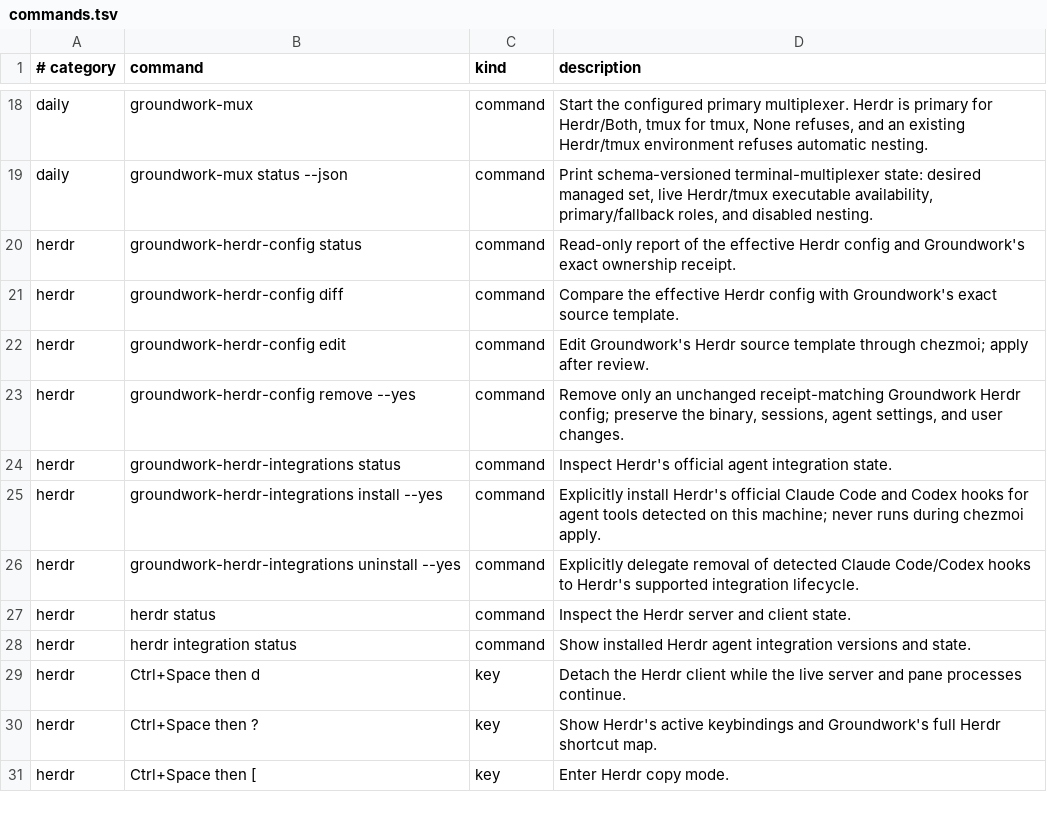
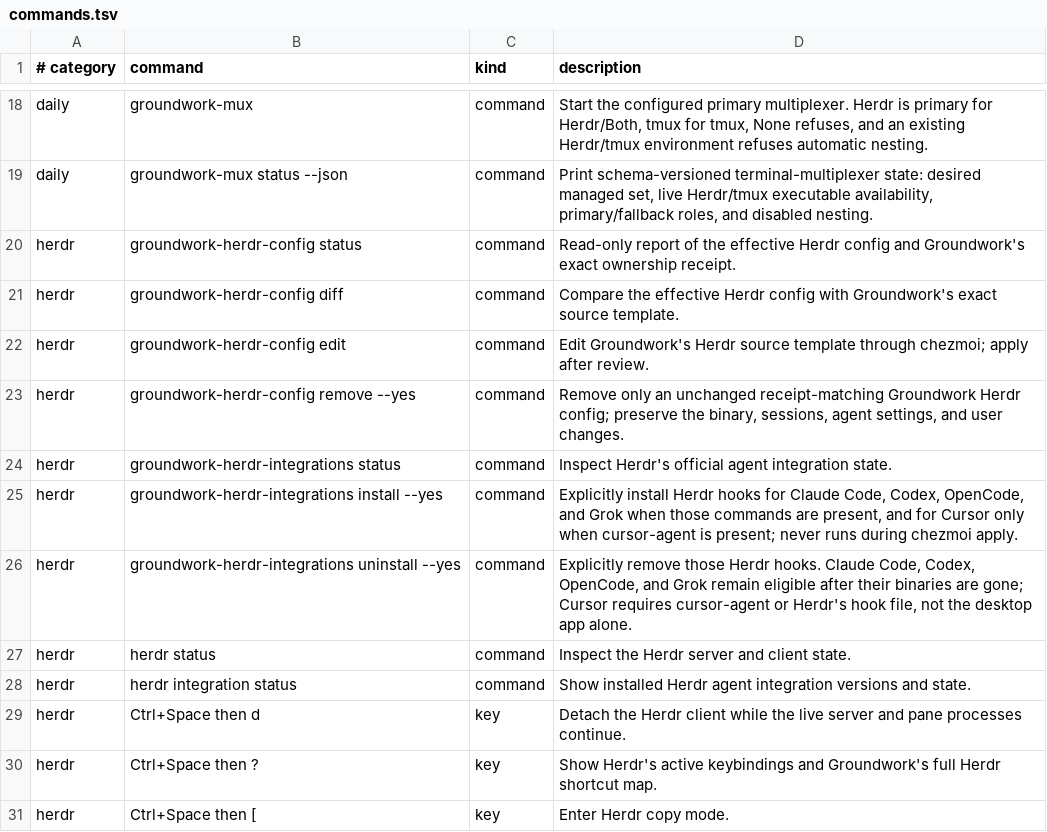
Before and after one commit to jasondockery/groundwork-mac, a TSV file: home/dot_local/share/groundwork/commands.tsv, drawn as a sheet; only a part is shown, gaps mark what is left out.

Commit message:
Align Herdr with Omarchy quattro and Herdr 0.9.5 (#30)
Groundwork's Herdr config now follows Omarchy quattro's key map and only overrides values that differ from Herdr 0.9.5 defaults. Groundwork's own choices are labeled in the Herdr page, keyboard page and cheatsheet: prefix+s, prefix+Shift+S, prefix+g (lazygit popup), and goto moved from prefix+g to prefix+Shift+T. A Homebrew Herdr symlink at ~/.local/bin/herdr is left alone, integrations cover Claude, Codex, OpenCode, Grok and Cursor, and herdr update runs with stdin closed.

Closes #29

```diff
--- a/home/dot_local/share/groundwork/commands.tsv
+++ b/home/dot_local/share/groundwork/commands.tsv
@@ -24,4 +24,4 @@ herdr	groundwork-herdr-config remove --yes	command	Remove only an unchanged rece
 herdr	groundwork-herdr-integrations status	command	Inspect Herdr's official agent integration state.
-herdr	groundwork-herdr-integrations install --yes	command	Explicitly install Herdr's official Claude Code and Codex hooks for agent tools detected on this machine; never runs during chezmoi apply.
-herdr	groundwork-herdr-integrations uninstall --yes	command	Explicitly delegate removal of detected Claude Code/Codex hooks to Herdr's supported integration lifecycle.
+herdr	groundwork-herdr-integrations install --yes	command	Explicitly install Herdr hooks for Claude Code, Codex, OpenCode, and Grok when those commands are present, and for Cursor only when cursor-agent is present; never runs during chezmoi apply.
+herdr	groundwork-herdr-integrations uninstall --yes	command	Explicitly remove those Herdr hooks. Claude Code, Codex, OpenCode, and Grok remain eligible after their binaries are gone; Cursor requires cursor-agent or Herdr's hook file, not the desktop app alone.
 herdr	herdr status	command	Inspect the Herdr server and client state.
```
Also changed, not shown: data/docs-coverage.tsv, 12 other files.
